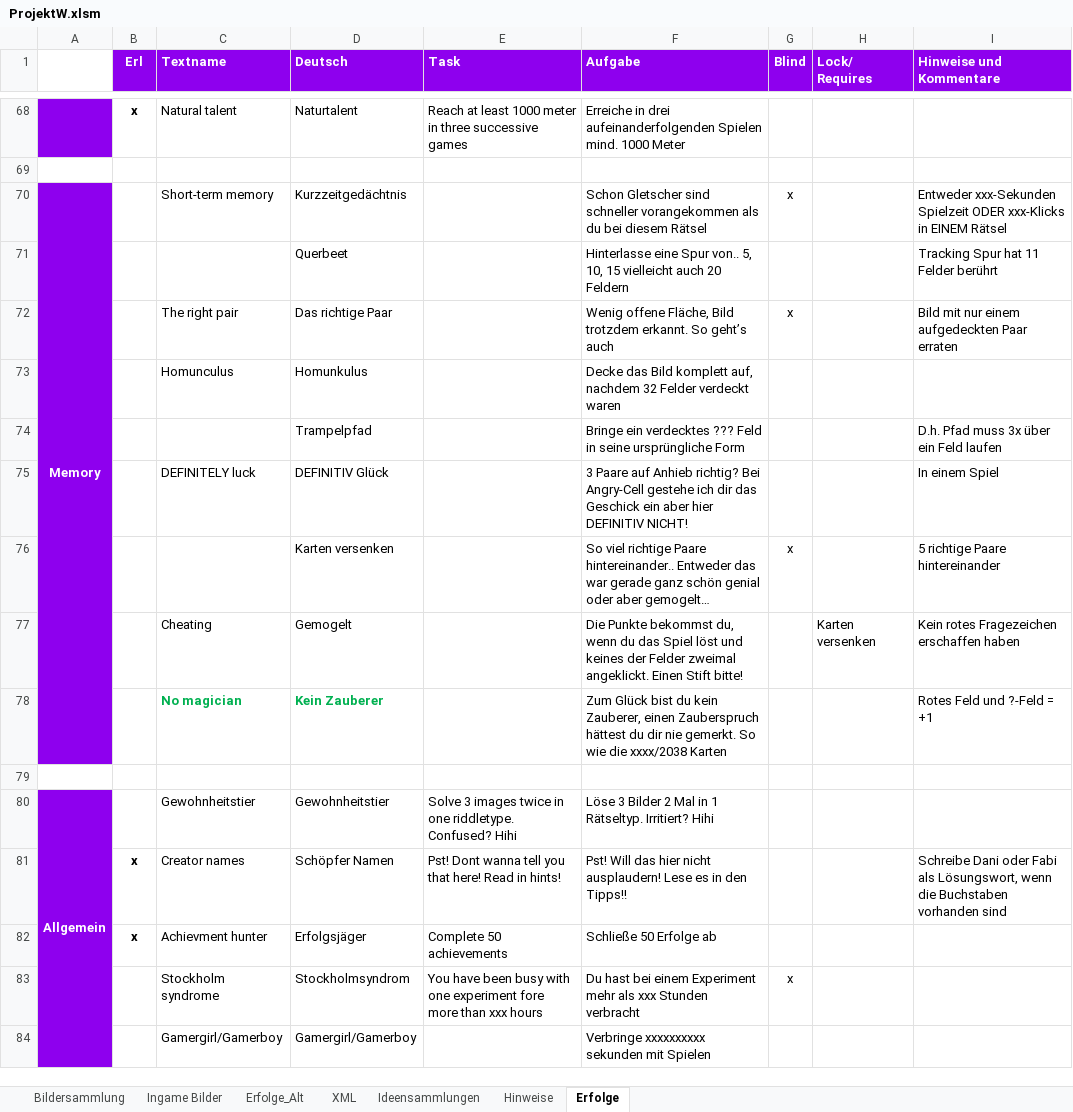
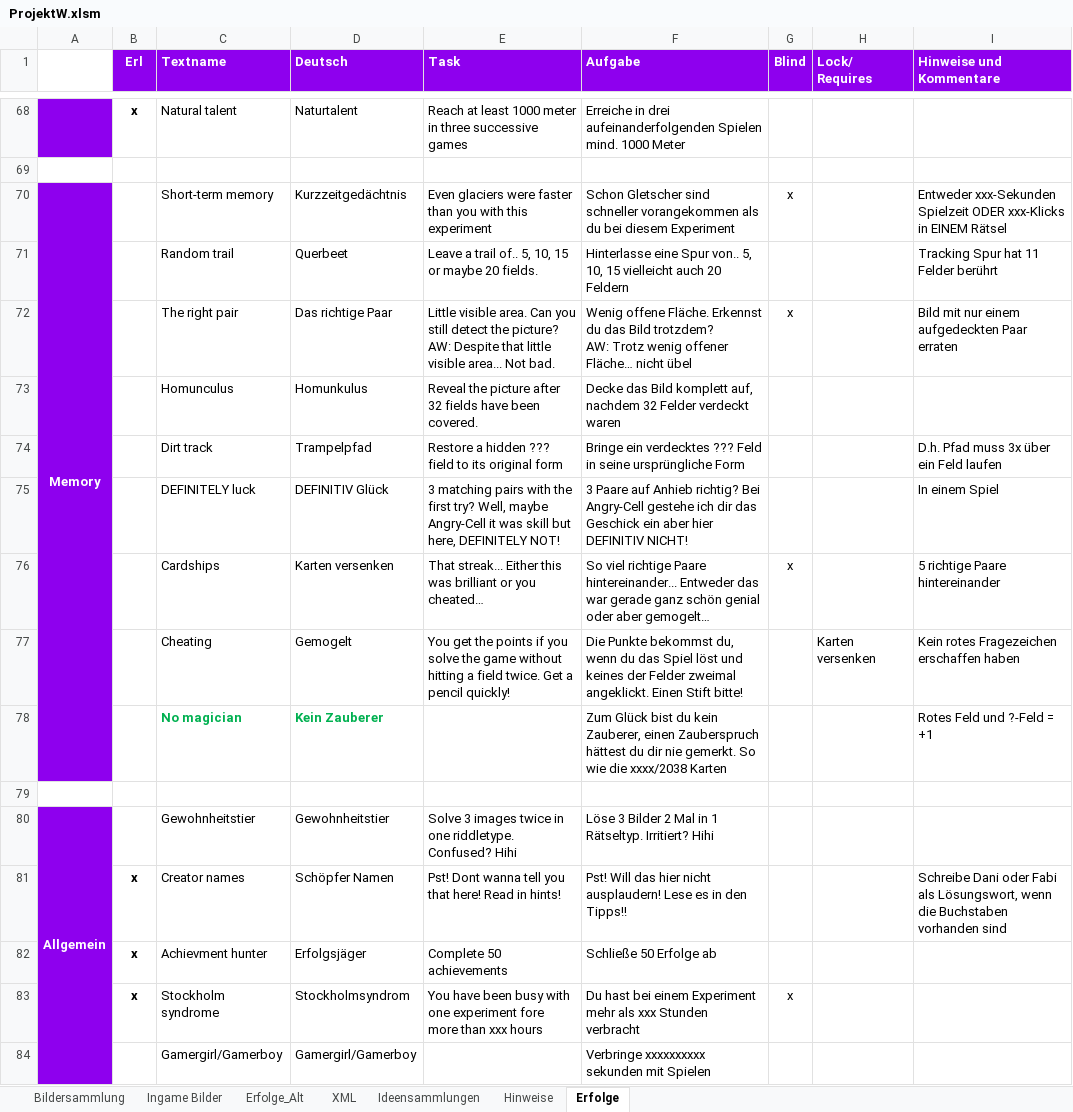
Before and after one commit to DanDits/WhatsThat, an Excel workbook: app/ProjektW.xlsm, sheet Erfolge, drawn as a sheet; only a part is shown, gaps mark what is left out; values as stored, in another font and other column widths than the file's, no borders; conditional formats not drawn; ↵ is a line break in a cell; the diff names each change by its address in the sheet, - before the commit and + after, or states it on an @@ line.

```diff
--- a/app/ProjektW.xlsm (sheet Erfolge)
+++ b/app/ProjektW.xlsm (sheet Erfolge)
-E70 (Task): (empty)
+E70 (Task): Even glaciers were faster than you with this experiment
-F70 (Aufgabe): …bei diesem Rätsel
+F70 (Aufgabe): …bei diesem Experiment
-C71 (Textname): (empty)
+C71 (Textname): Random trail
-E71 (Task): (empty)
+E71 (Task): Leave a trail of.. 5, 10, 15 or maybe 20 fields.
-E72 (Task): (empty)
+E72 (Task): Little visible area. Can you still detect the picture? ↵ AW: Despite that little visible area... Not bad.
-F72 (Aufgabe): Wenig offene Fläche, Bild trotzdem erkannt. So geht’s auch
+F72 (Aufgabe): Wenig offene Fläche. Erkennst du das Bild trotzdem? ↵ AW: Trotz wenig offener Fläche… nicht übel
-E73 (Task): (empty)
+E73 (Task): Reveal the picture after 32 fields have been covered.
-C74 (Textname): (empty)
+C74 (Textname): Dirt track
-E74 (Task): (empty)
+E74 (Task): Restore a hidden ??? field to its original form
-E75 (Task): (empty)
+E75 (Task): 3 matching pairs with the first try? Well, maybe Angry-Cell it was skill but here, DEFINITELY NOT!
-C76 (Textname): (empty)
+C76 (Textname): Cardships
-E76 (Task): (empty)
+E76 (Task): That streak... Either this was brilliant or you cheated…
-F76 (Aufgabe): …richtige Paare hintereinander.. Entweder das…
+F76 (Aufgabe): …richtige Paare hintereinander... Entweder das…
-E77 (Task): (empty)
+E77 (Task): You get the points if you solve the game without hitting a field twice. Get a pencil quickly!
-B83 (Erl): (empty)
+B83 (Erl): x
```
Also changed, not shown: charts or pictures, 2 other files.
